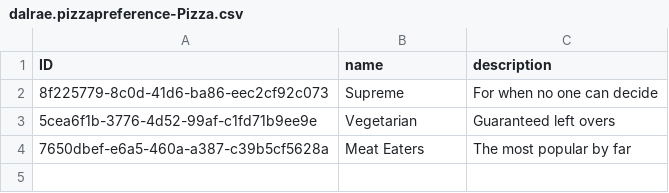
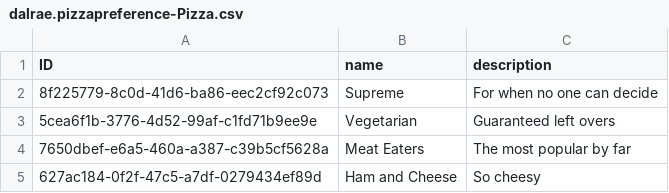
Before and after one commit to DalRaeSolutions/pizzapreference, a CSV file: db/data/dalrae.pizzapreference-Pizza.csv, drawn as a sheet.

```diff
--- a/db/data/dalrae.pizzapreference-Pizza.csv
+++ b/db/data/dalrae.pizzapreference-Pizza.csv
@@ -4 +4,2 @@ ID,name,description
 7650dbef-e6a5-460a-a387-c39b5cf5628a,Meat Eaters,The most popular by far
+627ac184-0f2f-47c5-a7df-0279434ef89d,Ham and Cheese,So cheesy
```
Also changed, not shown: 3 other files.
